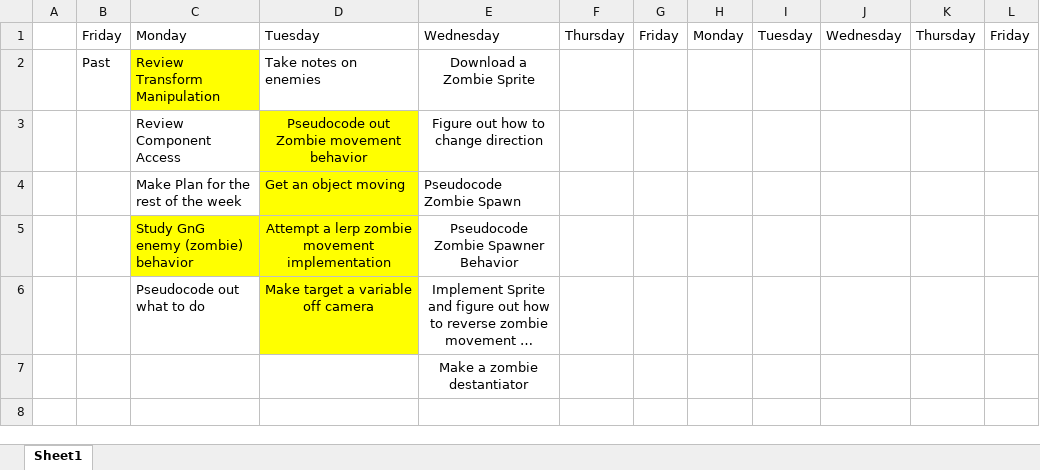
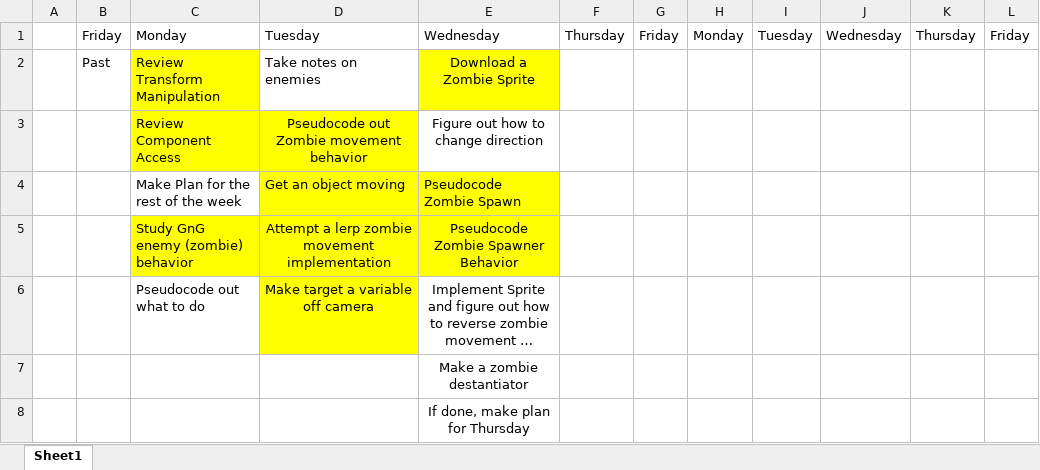
Before and after one commit to Nikolai-Raevsky/TestRepository, an Excel workbook: PersonalProj/GhostsGoblinsEnemiesPlan.xlsx, sheet Sheet1, drawn as a sheet; long unchanged cells end in …; values as stored, in another font and other column widths than the file's, no borders; the diff names each change by its address in the sheet, - before the commit and + after, or states it on an @@ line.

```diff
--- a/PersonalProj/GhostsGoblinsEnemiesPlan.xlsx (sheet Sheet1)
+++ b/PersonalProj/GhostsGoblinsEnemiesPlan.xlsx (sheet Sheet1)
-E2 fill: none
+E2 fill: #FFFF00
-C3 fill: none
+C3 fill: #FFFF00
-E4:E5 fill: none
+E4:E5 fill: #FFFF00
+row 8:  |  |  |  | If done, make plan for Thursday
```
Also changed, not shown: 8 other files.
